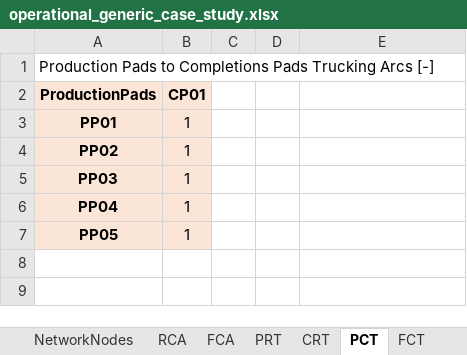
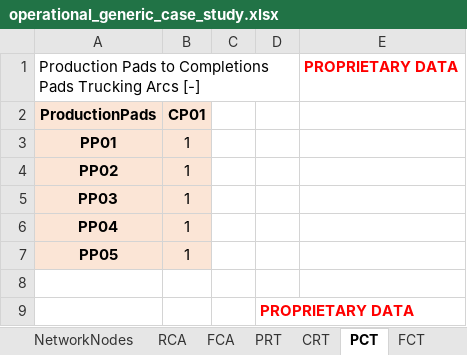
Before and after one commit to project-pareto/project-pareto, an Excel workbook: pareto/case_studies/operational_generic_case_study.xlsx, sheet PCT, drawn as a sheet; values as stored, in another font and other column widths than the file's, no borders; the diff names each change by its address in the sheet, - before the commit and + after, or states it on an @@ line.

```diff
--- a/pareto/case_studies/operational_generic_case_study.xlsx (sheet PCT)
+++ b/pareto/case_studies/operational_generic_case_study.xlsx (sheet PCT)
-E1: (empty)
+E1: PROPRIETARY DATA
+row 8: (empty)
+row 9:  |  |  | PROPRIETARY DATA
```
Also changed, not shown: sheet Units, sheet FCA, sheet PAL, sheet ProductionTanks, other sheet tabs, formulas that keep their value, 5 other files.
